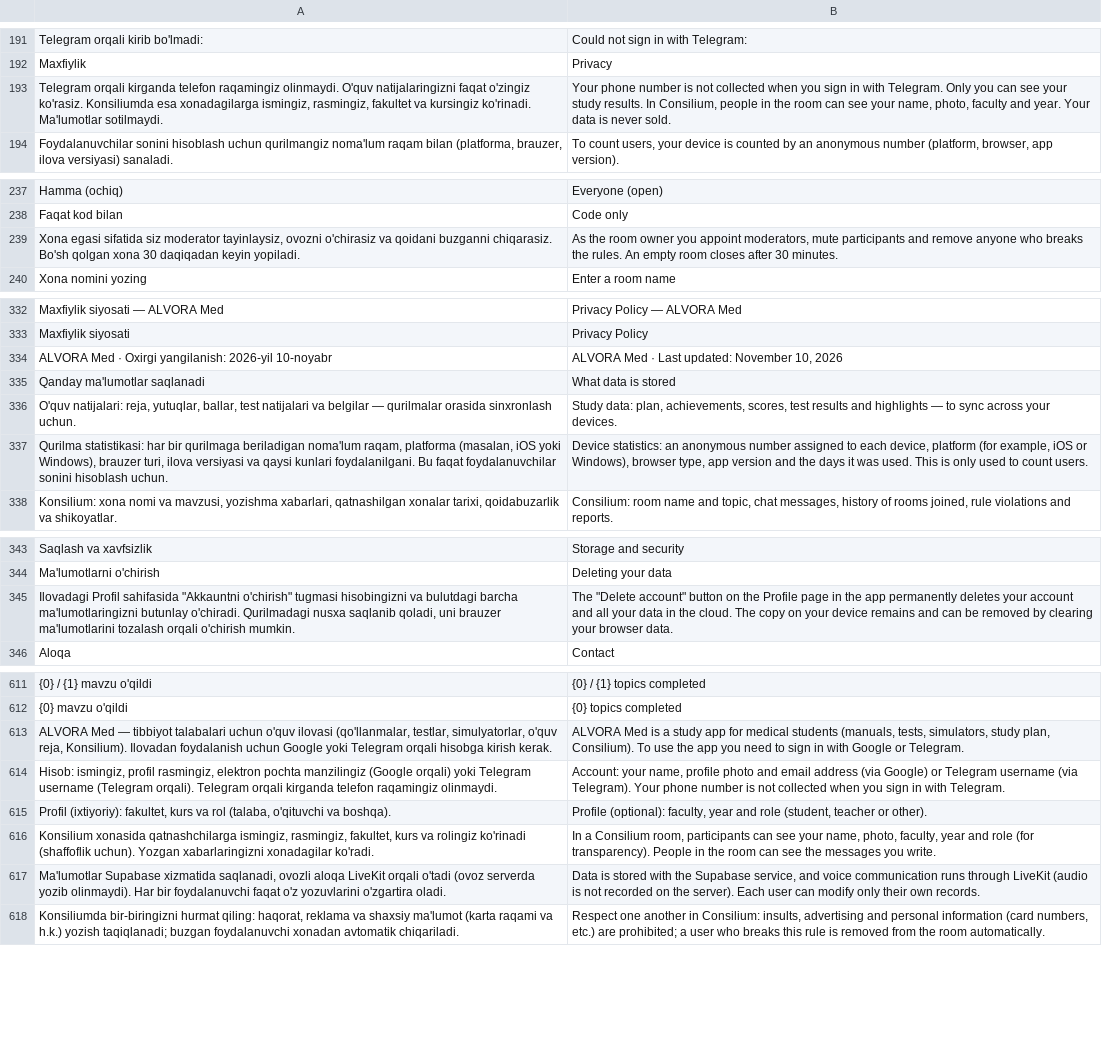
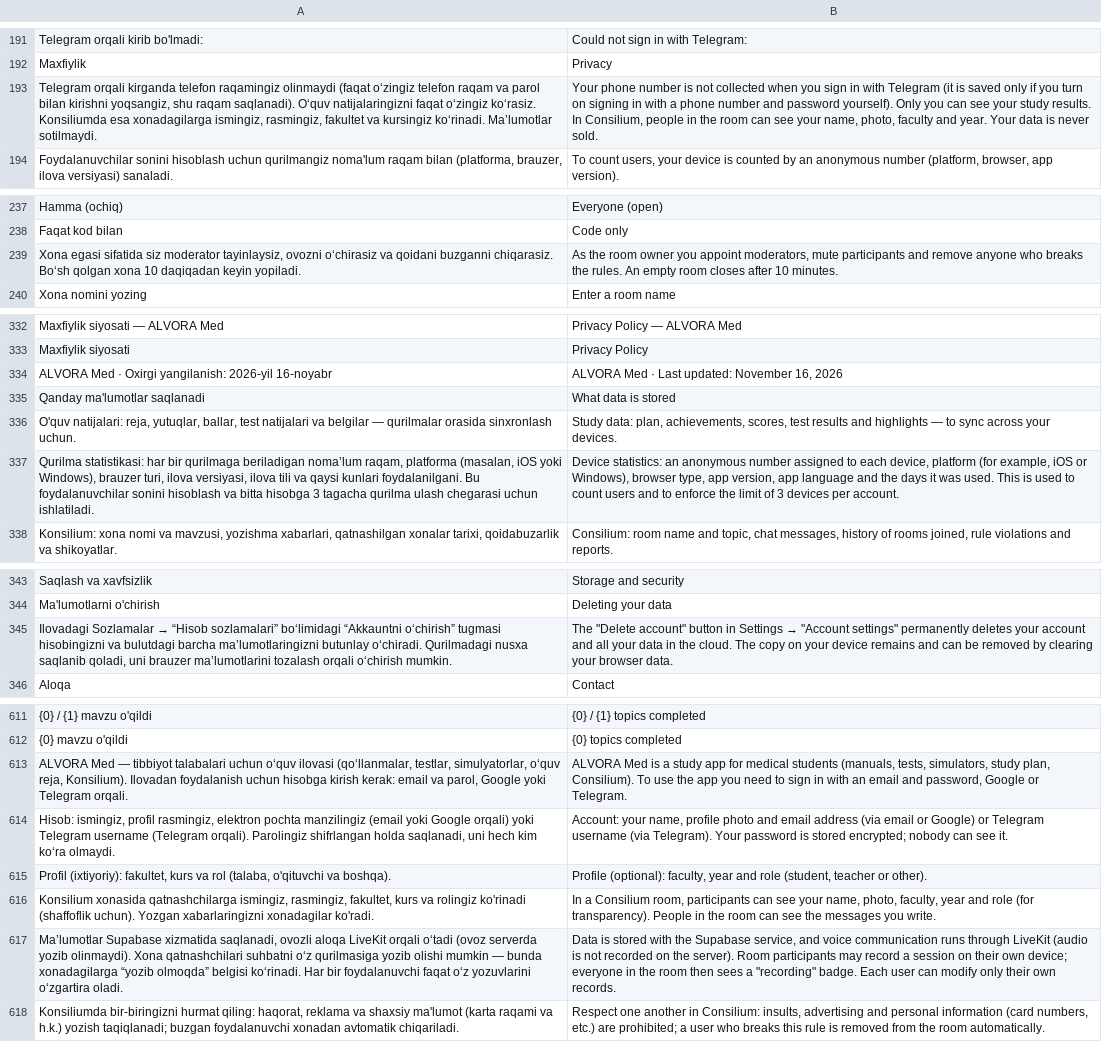
Before and after one commit to A380032/MedAtlas-, a TSV file: tools/i18n/ui_en.tsv, drawn as a sheet; only a part is shown, gaps mark what is left out; removed rows and columns are numbered as before the commit, all else as after; the diff covers the shown part only; the diff names each change by its address in the sheet, - before the commit and + after, or states it on an @@ line.

```diff
--- a/tools/i18n/ui_en.tsv
+++ b/tools/i18n/ui_en.tsv
-A193: …telefon raqamingiz olinmaydi. O'quv natijalaringizni faqat o'zingiz ko'rasiz. Konsiliumda esa xonadagilarga ismingiz, rasmingiz, fakultet va kursingiz ko'rinadi. Ma'lumotlar sotilmaydi.
+A193: …telefon raqamingiz olinmaydi (faqat o‘zingiz telefon raqam va parol bilan kirishni yoqsangiz, shu raqam saqlanadi). O‘quv natijalaringizni faqat o‘zingiz ko‘rasiz. Konsiliumda esa xonadagilarga ismingiz, rasmingiz, fakultet va kursingiz ko‘rinadi. Ma’lumotlar sotilmaydi.
-B193: …in with Telegram. Only you…
+B193: …in with Telegram (it is saved only if you turn on signing in with a phone number and password yourself). Only you…
-A239: …tayinlaysiz, ovozni o'chirasiz va qoidani buzganni chiqarasiz. Bo'sh qolgan xona 30 daqiqadan keyin…
+A239: …tayinlaysiz, ovozni o‘chirasiz va qoidani buzganni chiqarasiz. Bo‘sh qolgan xona 10 daqiqadan keyin…
-B239: …closes after 30 minutes.
+B239: …closes after 10 minutes.
-A334: …yangilanish: 2026-yil 10-noyabr
+A334: …yangilanish: 2026-yil 16-noyabr
-B334: ALVORA Med · Last updated: November 10, 2026
+B334: ALVORA Med · Last updated: November 16, 2026
-A337: …qurilmaga beriladigan noma'lum raqam, platforma (masalan, iOS yoki Windows), brauzer turi, ilova versiyasi va qaysi kunlari foydalanilgani. Bu faqat foydalanuvchilar sonini hisoblash uchun.
+A337: …qurilmaga beriladigan noma’lum raqam, platforma (masalan, iOS yoki Windows), brauzer turi, ilova versiyasi, ilova tili va qaysi kunlari foydalanilgani. Bu foydalanuvchilar sonini hisoblash va bitta hisobga 3 tagacha qurilma ulash chegarasi uchun ishlatiladi.
-B337: …type, app version and the days it was used. This is only used to count users.
+B337: …type, app version, app language and the days it was used. This is used to count users and to enforce the limit of 3 devices per account.
-row 345: Ilovadagi Profil sahifasida "Akkauntni o'chirish" tugmasi hisobingizni va bulutdagi barcha ma'lumotlaringizni butunlay o'chiradi. Qurilmadagi nusxa saqlanib qoladi, uni brauzer ma'lumotlarini tozalash orqali o'chirish mumkin. | The "Delete account" button on the Profile page in the app permanently deletes your account and all your data in the cloud. The copy on your device remains and can be removed by clearing your browser data.
+row 345: Ilovadagi Sozlamalar → “Hisob sozlamalari” bo‘limidagi “Akkauntni o‘chirish” tugmasi hisobingizni va bulutdagi barcha ma’lumotlaringizni butunlay o‘chiradi. Qurilmadagi nusxa saqlanib qoladi, uni brauzer ma’lumotlarini tozalash orqali o‘chirish mumkin. | The "Delete account" button in Settings → "Account settings" permanently deletes your account and all your data in the cloud. The copy on your device remains and can be removed by clearing your browser data.
-A613: …talabalari uchun o'quv ilovasi (qo'llanmalar, testlar, simulyatorlar, o'quv reja, Konsilium). Ilovadan foydalanish uchun Google yoki Telegram orqali hisobga kirish kerak.
+A613: …talabalari uchun o‘quv ilovasi (qo‘llanmalar, testlar, simulyatorlar, o‘quv reja, Konsilium). Ilovadan foydalanish uchun hisobga kirish kerak: email va parol, Google yoki Telegram orqali.
-B613: …in with Google or…
+B613: …in with an email and password, Google or…
-A614: …pochta manzilingiz (Google orqali) yoki Telegram username (Telegram orqali). Telegram orqali kirganda telefon raqamingiz olinmaydi.
+A614: …pochta manzilingiz (email yoki Google orqali) yoki Telegram username (Telegram orqali). Parolingiz shifrlangan holda saqlanadi, uni hech kim ko‘ra olmaydi.
-B614: …address (via Google) or Telegram username (via Telegram). Your phone number is not collected when you sign in with Telegram.
+B614: …address (via email or Google) or Telegram username (via Telegram). Your password is stored encrypted; nobody can see it.
-A617: Ma'lumotlar Supabase xizmatida saqlanadi, ovozli aloqa LiveKit orqali o'tadi (ovoz serverda yozib olinmaydi). Har bir foydalanuvchi faqat o'z yozuvlarini o'zgartira oladi.
+A617: Ma’lumotlar Supabase xizmatida saqlanadi, ovozli aloqa LiveKit orqali o‘tadi (ovoz serverda yozib olinmaydi). Xona qatnashchilari suhbatni o‘z qurilmasiga yozib olishi mumkin — bunda xonadagilarga “yozib olmoqda” belgisi ko‘rinadi. Har bir foydalanuvchi faqat o‘z yozuvlarini o‘zgartira oladi.
-B617: …the server). Each user…
+B617: …the server). Room participants may record a session on their own device; everyone in the room then sees a "recording" badge. Each user…
```
Also changed, not shown: 58 added rows and 7 edited cells elsewhere in this file, 16 other files.
